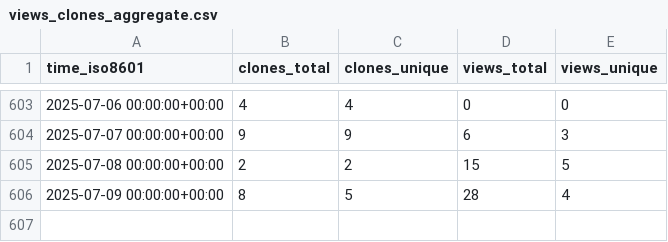
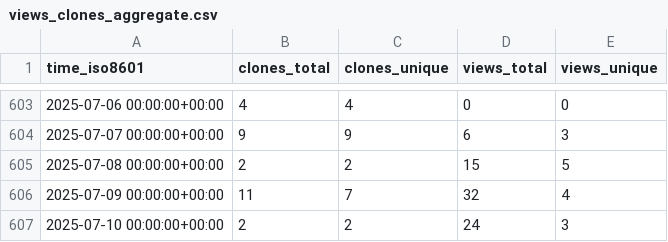
Before and after one commit to pbs-assess/pacea, a CSV file: pbs-assess/pacea/ghrs-data/views_clones_aggregate.csv, drawn as a sheet; only a part is shown, gaps mark what is left out.

```diff
--- a/pbs-assess/pacea/ghrs-data/views_clones_aggregate.csv
+++ b/pbs-assess/pacea/ghrs-data/views_clones_aggregate.csv
@@ -605,2 +605,3 @@ time_iso8601,clones_total,clones_unique,views_total,views_unique
 2025-07-08 00:00:00+00:00,2,2,15,5
-2025-07-09 00:00:00+00:00,8,5,28,4
+2025-07-09 00:00:00+00:00,11,7,32,4
+2025-07-10 00:00:00+00:00,2,2,24,3
```
Also changed, not shown: 1 other file.
